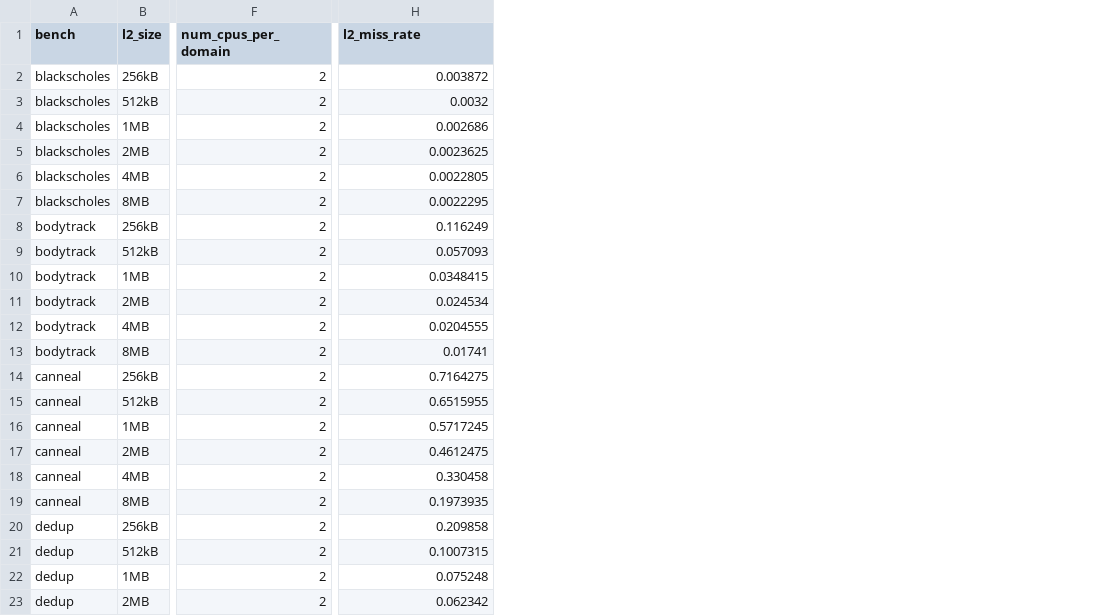
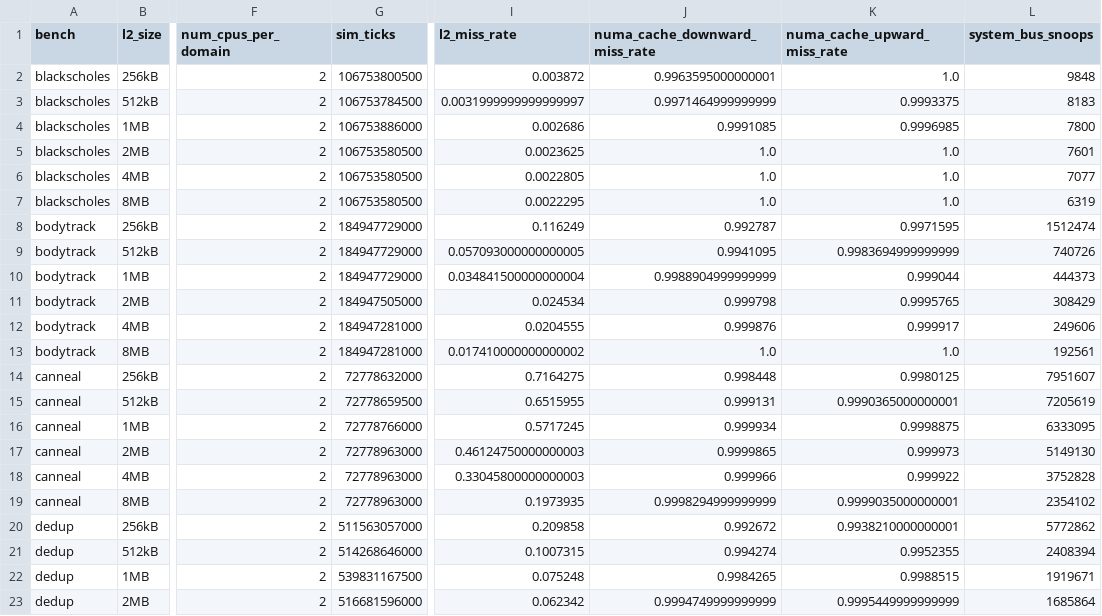
Before and after one commit to gem5/gem5, a CSV file: ccnuma_l2sizes.csv, drawn as a sheet; only a part is shown, gaps mark what is left out; addresses are those after the commit; the diff covers the shown part only; the diff names each change by its address in the sheet, - before the commit and + after, or states it on an @@ line.

```diff
--- a/ccnuma_l2sizes.csv
+++ b/ccnuma_l2sizes.csv
+column G (sim_ticks), rows 2-23: 106753800500 | 106753784500 | 106753886000 | 106753580500 | 106753580500 | 106753580500 | 184947729000 | 184947729000 | 184947729000 | 184947505000 | 184947281000 | 184947281000 | 72778632000 | 72778659500 | 72778766000 | 72778963000 | 72778963000 | 72778963000 | 511563057000 | 514268646000 | 539831167500 | 516681596000
+column J (numa_cache_downward_miss_rate), rows 2-23: 0.9963595000000001 | 0.9971464999999999 | 0.9991085 | 1.0 | 1.0 | 1.0 | 0.992787 | 0.9941095 | 0.9988904999999999 | 0.999798 | 0.999876 | 1.0 | 0.998448 | 0.999131 | 0.999934 | 0.9999865 | 0.999966 | 0.9998294999999999 | 0.992672 | 0.994274 | 0.9984265 | 0.9994749999999999
+column K (numa_cache_upward_miss_rate), rows 2-23: 1.0 | 0.9993375 | 0.9996985 | 1.0 | 1.0 | 1.0 | 0.9971595 | 0.9983694999999999 | 0.999044 | 0.9995765 | 0.999917 | 1.0 | 0.9980125 | 0.9990365000000001 | 0.9998875 | 0.999973 | 0.999922 | 0.9999035000000001 | 0.9938210000000001 | 0.9952355 | 0.9988515 | 0.9995449999999999
+column L (system_bus_snoops), rows 2-23: 9848 | 8183 | 7800 | 7601 | 7077 | 6319 | 1512474 | 740726 | 444373 | 308429 | 249606 | 192561 | 7951607 | 7205619 | 6333095 | 5149130 | 3752828 | 2354102 | 5772862 | 2408394 | 1919671 | 1685864
-I3 (l2_miss_rate): 0.0032
+I3 (l2_miss_rate): 0.0031999999999999997
-I9 (l2_miss_rate): 0.057093
+I9 (l2_miss_rate): 0.057093000000000005
-I10 (l2_miss_rate): 0.0348415
+I10 (l2_miss_rate): 0.034841500000000004
-I13 (l2_miss_rate): 0.01741
+I13 (l2_miss_rate): 0.017410000000000002
-I17 (l2_miss_rate): 0.4612475
+I17 (l2_miss_rate): 0.46124750000000003
-I18 (l2_miss_rate): 0.330458
+I18 (l2_miss_rate): 0.33045800000000003
```
Also changed, not shown: 12 edited cells elsewhere in this file, ccnuma_topologies.csv, multicore_l2sizes.csv, 10 other files.
